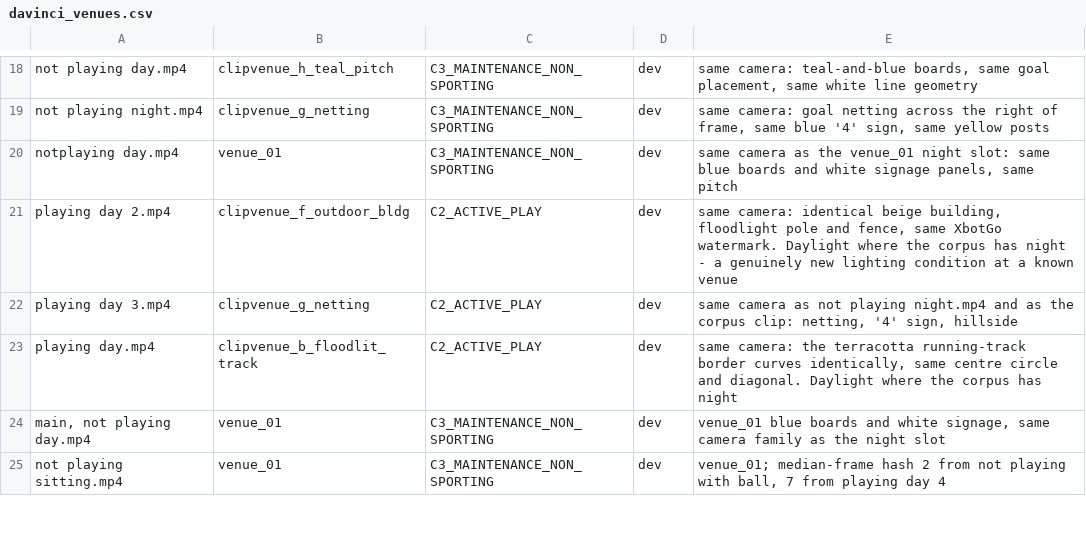
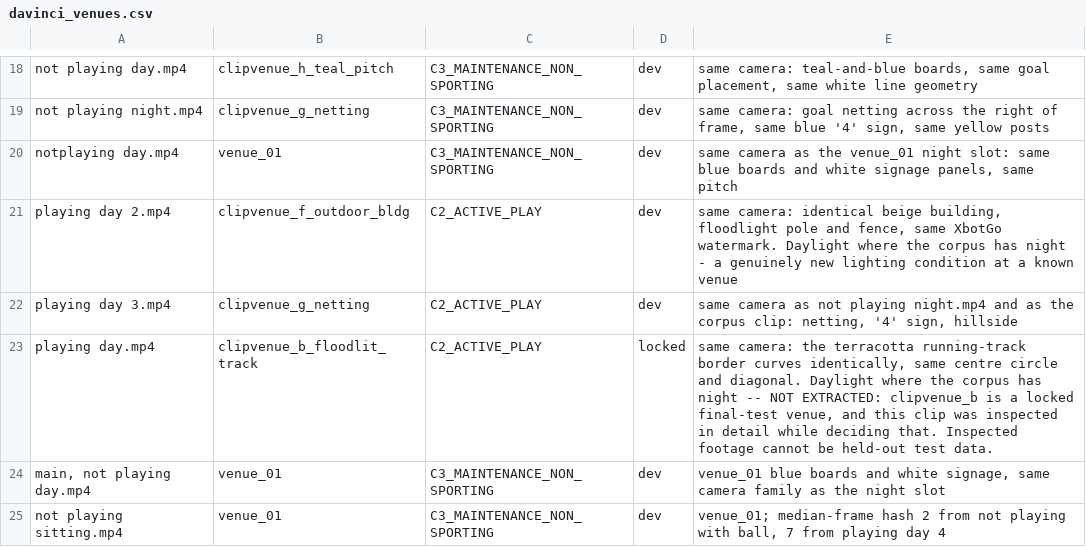
Before and after one commit to Mariam-Srour2003/multi-pitch-occupancy, a CSV file: configs/davinci_venues.csv, drawn as a sheet; only a part is shown, gaps mark what is left out.

Commit message:
Seven frames had reached a locked final-test venue
Asked whether the model had been retrained and how the data is split, and
checking rather than recalling turned up a mistake in yesterday's ingest.

configs/davinci_venues.csv assigns playing day.mp4 to
clipvenue_b_floodlit_track, correctly - the terracotta track border curves
identically and it is plainly the same camera. clipvenue_b_floodlit_track is
one of the two LOCKED final-test venues. Seven frames went into the labelled
set, taking the locked set from 114 to 121.

Nothing failed, and that is the part worth dwelling on. development_rows
drops locked venues so the frames never reached a fit, and
load_classifier's belt-and-braces check for locked venues in the training
rows passed - because the frames were correctly excluded from training.
Every guard here is about contaminating the TRAINING set. This was the other
direction.

Contaminated is the right word. Those frames were extracted after the clip
had been rendered, gridded and compared frame by frame against clipvenue_b
in order to decide it came from there. The lock exists so the final number
is computed on footage nobody has looked at, and keeping it out of training
does not un-look at it.

Removed from data/processed/ and the clip sidecar; the source video stays in
data/raw/, where raw footage belongs. ingest_davinci.py now reads
load_final_venues() and refuses to extract into one, printing LOCKED beside
the clip so the refusal is visible. tests/test_splits.py asserts on the real
manifest that no dv-prefixed frame sits in a locked venue.

No measurement changes: development rows are 1,599 before and after, so the
corrected rule_frame_eval table stands. The labelled set goes 1,909 -> 1,902
and the ingest yields 21 frames not 28. The loss is real and small - they
were daylight play frames at a venue the corpus only has at night, which is
why they were worth having. ACTIVE_PLAY x daylight goes 21 -> 14, and the
confound test moves with it.

For the record, since the question was asked plainly: the probe refits from
the feature cache on every load, on all 1,599 development rows, so the
DaVinci frames are in the deployed fit. The detector is never trained -
frozen COCO weights, which is the whole argument for the detector-first
path. And the fit uses EVERY development row: neither distinct_rows nor
balanced_rows is applied, so the 75% per-video concentration is fully
present in the deployed probe.

```diff
--- a/configs/davinci_venues.csv
+++ b/configs/davinci_venues.csv
@@ -22,3 +22,3 @@ playing day 2.mp4,clipvenue_f_outdoor_bldg,C2_ACTIVE_PLAY,dev,"same camera: iden
 playing day 3.mp4,clipvenue_g_netting,C2_ACTIVE_PLAY,dev,"same camera as not playing night.mp4 and as the corpus clip: netting, '4' sign, hillside"
-playing day.mp4,clipvenue_b_floodlit_track,C2_ACTIVE_PLAY,dev,"same camera: the terracotta running-track border curves identically, same centre circle and diagonal. Daylight where the corpus has night"
+playing day.mp4,clipvenue_b_floodlit_track,C2_ACTIVE_PLAY,locked,"same camera: the terracotta running-track border curves identically, same centre circle and diagonal. Daylight where the corpus has night -- NOT EXTRACTED: clipvenue_b is a locked final-test venue, and this clip was inspected in detail while deciding that. Inspected footage cannot be held-out test data."
 "main, not playing day.mp4",venue_01,C3_MAINTENANCE_NON_SPORTING,dev,"venue_01 blue boards and white signage, same camera family as the night slot"
```
Also changed, not shown: 4 other files.
